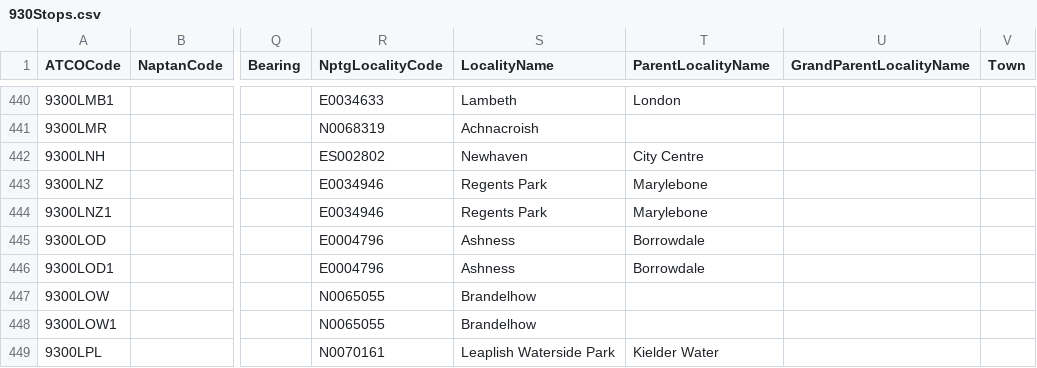
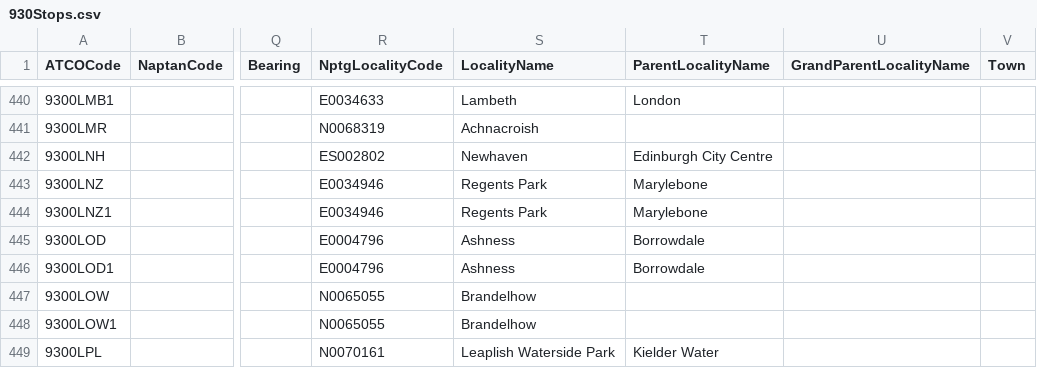
Before and after one commit to ldjb/naptan-nptg-history, a CSV file: 930Stops.csv, drawn as a sheet; only a part is shown, gaps mark what is left out; the diff names each change by its address in the sheet, - before the commit and + after, or states it on an @@ line.

```diff
--- a/930Stops.csv
+++ b/930Stops.csv
-T442 (ParentLocalityName): City Centre
+T442 (ParentLocalityName): Edinburgh City Centre
```
Also changed, not shown: 339Stops.csv, 561Stops.csv, 12 other files.
